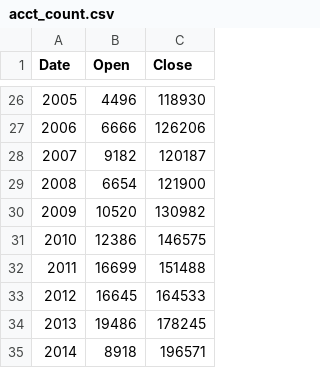
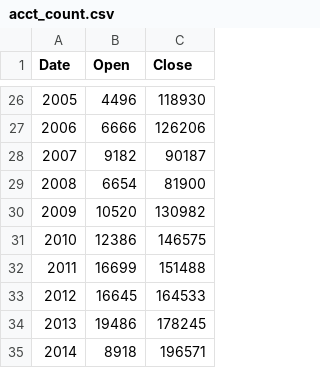
Before and after one commit to reethified/techsquids-story, a CSV file: assets/data/acct_count.csv, drawn as a sheet; only a part is shown, gaps mark what is left out.

```diff
--- a/assets/data/acct_count.csv
+++ b/assets/data/acct_count.csv
@@ -27,4 +27,4 @@ Date,Open,Close
 2006,6666,126206
-2007,9182,120187
-2008,6654,121900
+2007,9182,90187
+2008,6654,81900
 2009,10520,130982
```
Also changed, not shown: 4 other files.
